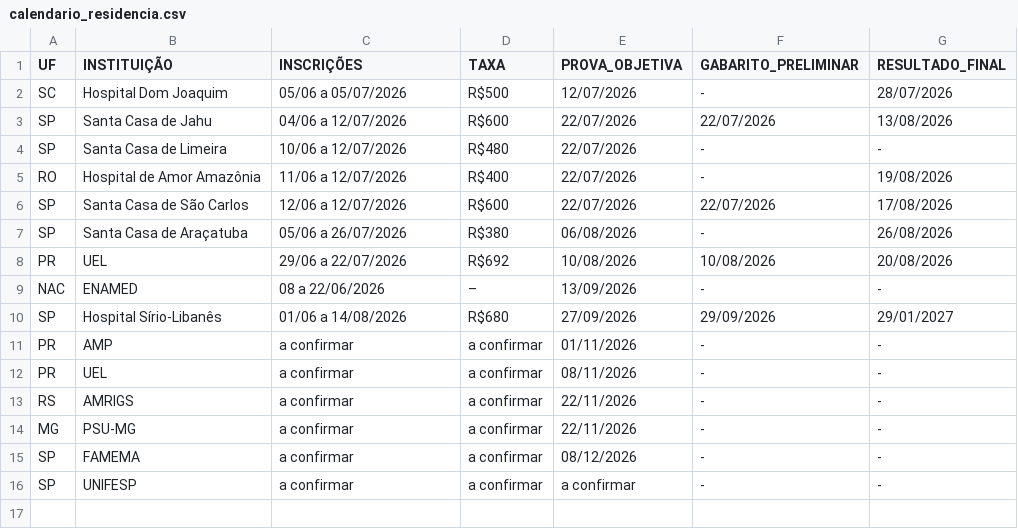
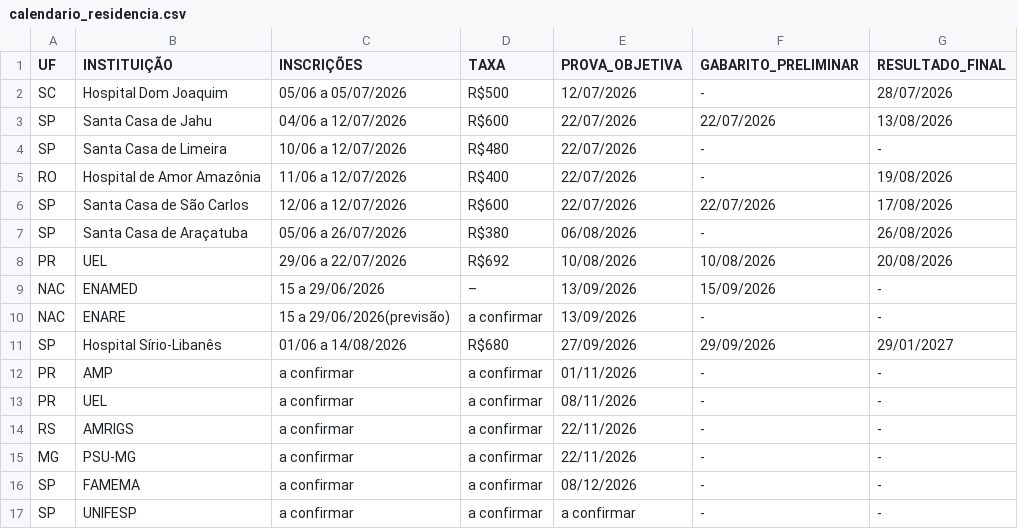
Before and after one commit to cadeteafya/calendario-provas, a CSV file: data/calendario_residencia.csv, drawn as a sheet.

```diff
--- a/data/calendario_residencia.csv
+++ b/data/calendario_residencia.csv
@@ -8,3 +8,4 @@ SP,Santa Casa de Araçatuba,05/06 a 26/07/2026,R$380,06/08/2026,-,26/08/2026
 PR,UEL,29/06 a 22/07/2026,R$692,10/08/2026,10/08/2026,20/08/2026
-NAC,ENAMED,08 a 22/06/2026,–,13/09/2026,-,-
+NAC,ENAMED,15 a 29/06/2026,–,13/09/2026,15/09/2026,-
+NAC,ENARE,15 a 29/06/2026(previsão),a confirmar,13/09/2026,-,-
 SP,Hospital Sírio-Libanês,01/06 a 14/08/2026,R$680,27/09/2026,29/09/2026,29/01/2027
```
Also changed, not shown: 2 other files.
